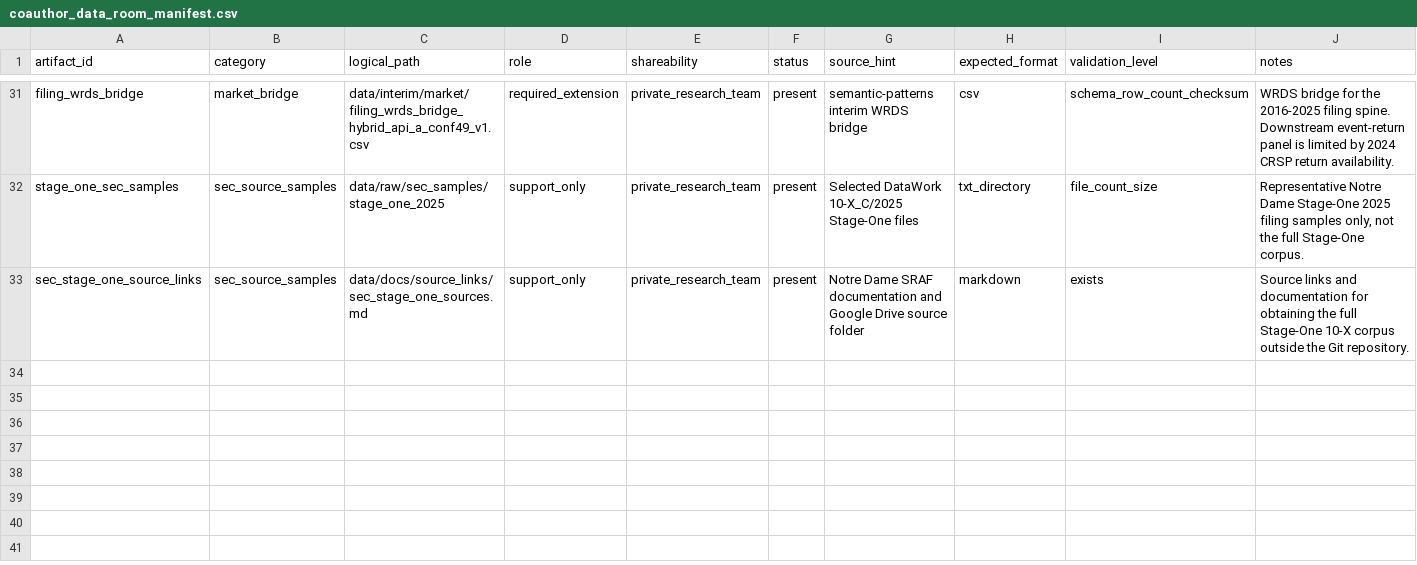
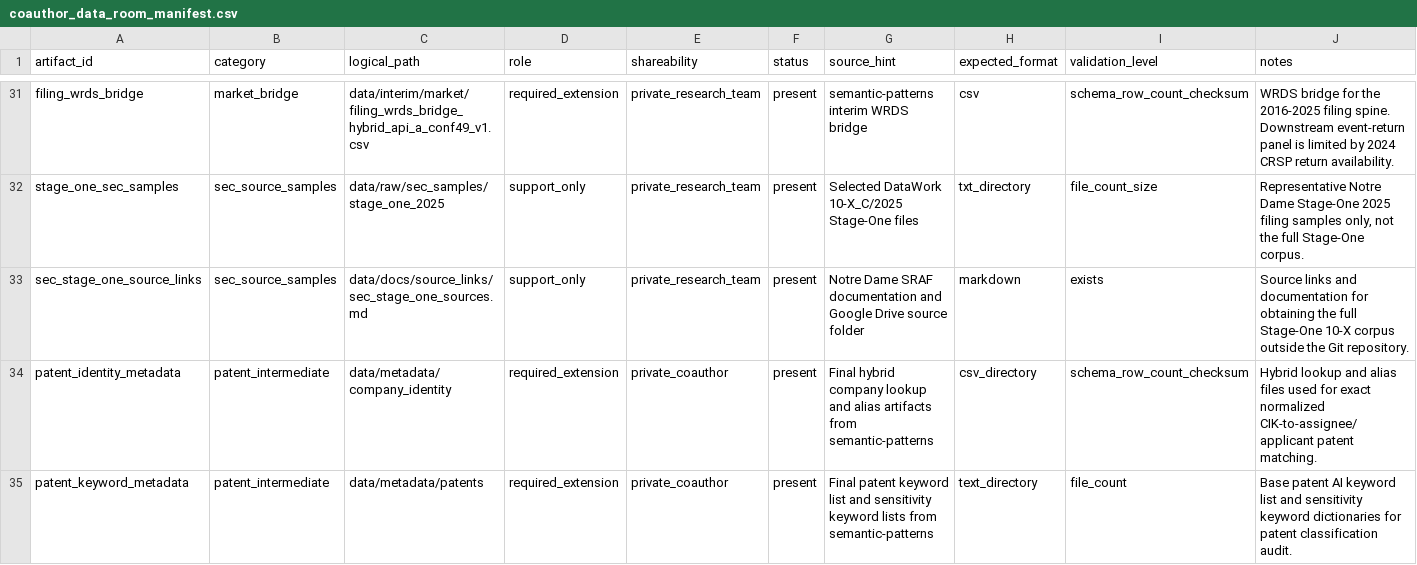
Before and after one commit to soheilkhodadadi/ai-washing, a CSV file: manifests/coauthor_data_room_manifest.csv, drawn as a sheet; only a part is shown, gaps mark what is left out; the diff covers the shown part only; the diff names each change by its address in the sheet, - before the commit and + after, or states it on an @@ line.

```diff
--- a/manifests/coauthor_data_room_manifest.csv
+++ b/manifests/coauthor_data_room_manifest.csv
+row 34: patent_identity_metadata | patent_intermediate | data/metadata/company_identity | required_extension | private_coauthor | present | Final hybrid company lookup and alias artifacts from semantic-patterns | csv_directory | schema_row_count_checksum | Hybrid lookup and alias files used for exact normalized CIK-to-assignee/applicant patent matching.
+row 35: patent_keyword_metadata | patent_intermediate | data/metadata/patents | required_extension | private_coauthor | present | Final patent keyword list and sensitivity keyword lists from semantic-patterns | text_directory | file_count | Base patent AI keyword list and sensitivity keyword dictionaries for patent classification audit.
```
Also changed, not shown: 1 added row and 11 edited cells elsewhere in this file, manifests/source_closure_manifest.csv, 26 other files.
